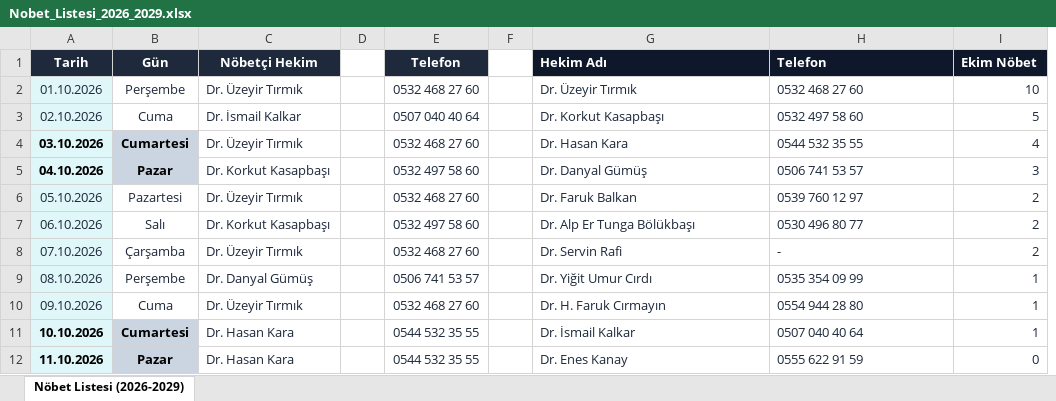
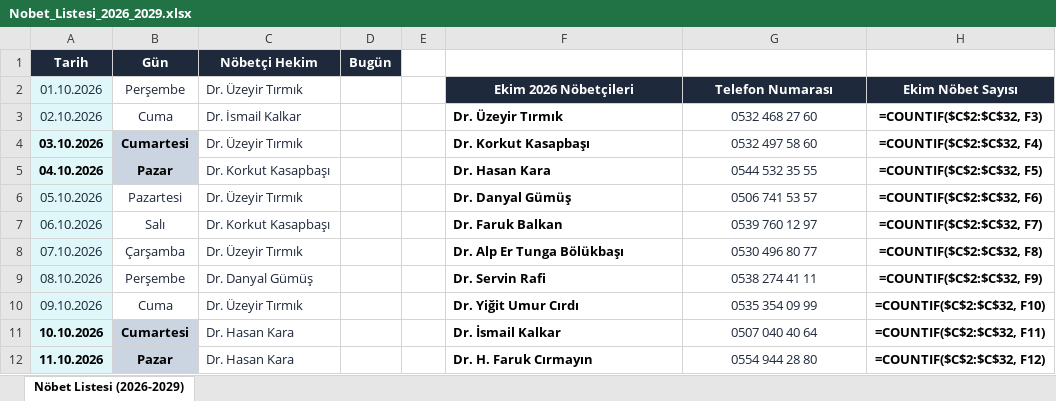
Before and after one commit to dryigitcirdi/nobet, an Excel workbook: Nobet_Listesi_2026_2029.xlsx, sheet Nöbet Listesi (2026-2029), drawn as a sheet; only a part is shown; values as stored, in another font and other column widths than the file's, no borders; formulas without a stored value are shown as written; removed rows and columns are numbered as before the commit, all else as after; the diff covers the shown part only; the diff names each change by its address in the sheet, - before the commit and + after, or states it on an @@ line.

Commit message:
feat: align monthly duty summary to 1st of month, remove col E, add Servin Rafi phone

```diff
--- a/Nobet_Listesi_2026_2029.xlsx (sheet Nöbet Listesi (2026-2029))
+++ b/Nobet_Listesi_2026_2029.xlsx (sheet Nöbet Listesi (2026-2029))
-column D, empty
-column E (Telefon), rows 2-12: 0532 468 27 60 | 0507 040 40 64 | 0532 468 27 60 | 0532 497 58 60 | 0532 468 27 60 | 0532 497 58 60 | 0532 468 27 60 | 0506 741 53 57 | 0532 468 27 60 | 0544 532 35 55 | 0544 532 35 55
+column D (Bugün), empty
-column I (Ekim Nöbet), rows 2-12: 10 | 5 | 4 | 3 | 2 | 2 | 2 | 1 | 1 | 1 | 0
+column H, rows 2-12: Ekim Nöbet Sayısı | =COUNTIF($C$2:$C$32, F3) | =COUNTIF($C$2:$C$32, F4) | =COUNTIF($C$2:$C$32, F5) | =COUNTIF($C$2:$C$32, F6) | =COUNTIF($C$2:$C$32, F7) | =COUNTIF($C$2:$C$32, F8) | =COUNTIF($C$2:$C$32, F9) | =COUNTIF($C$2:$C$32, F10) | =COUNTIF($C$2:$C$32, F11) | =COUNTIF($C$2:$C$32, F12)
-F1: Hekim Adı
+F1: (empty)
-F1:G1 fill: #0F172A
+F1:G1 fill: none
-G1: Telefon
+G1: (empty)
-F2: Dr. Üzeyir Tırmık
+F2: Ekim 2026 Nöbetçileri
@@ F2:G2 alignment: left → center, bold: off → on, fill: none → #1E293B, text colour: #1E293B → #FFFFFF @@
-G2: 0532 468 27 60
+G2: Telefon Numarası
-F3: Dr. Korkut Kasapbaşı
+F3: Dr. Üzeyir Tırmık
@@ F3:F12 bold: off → on, text colour: #1E293B → black @@
-G3: 0532 497 58 60
+G3: 0532 468 27 60
-G3:G12 alignment: left
+G3:G12 alignment: center
-F4: Dr. Hasan Kara
+F4: Dr. Korkut Kasapbaşı
-G4: 0544 532 35 55
+G4: 0532 497 58 60
-F5: Dr. Danyal Gümüş
+F5: Dr. Hasan Kara
-G5: 0506 741 53 57
+G5: 0544 532 35 55
-F6: Dr. Faruk Balkan
+F6: Dr. Danyal Gümüş
-G6: 0539 760 12 97
+G6: 0506 741 53 57
-F7: Dr. Alp Er Tunga Bölükbaşı
+F7: Dr. Faruk Balkan
-G7: 0530 496 80 77
+G7: 0539 760 12 97
-F8: Dr. Servin Rafi
+F8: Dr. Alp Er Tunga Bölükbaşı
-G8: -
+G8: 0530 496 80 77
-F9: Dr. Yiğit Umur Cırdı
+F9: Dr. Servin Rafi
-G9: 0535 354 09 99
+G9: 0538 274 41 11
-F10: Dr. H. Faruk Cırmayın
+F10: Dr. Yiğit Umur Cırdı
-G10: 0554 944 28 80
+G10: 0535 354 09 99
-F12: Dr. Enes Kanay
+F12: Dr. H. Faruk Cırmayın
-G12: 0555 622 91 59
+G12: 0554 944 28 80
```
Also changed, not shown: 1 edited cell and cell formats elsewhere in this sheet, 3 other files.
